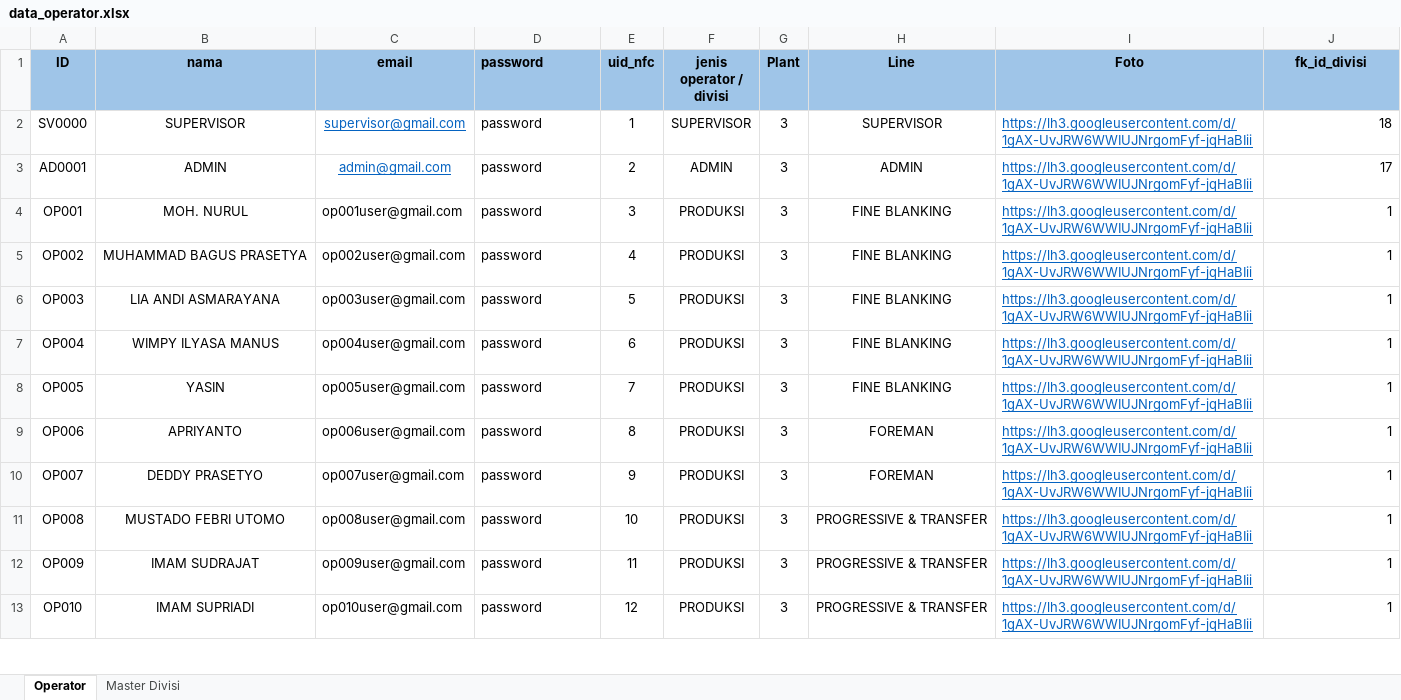
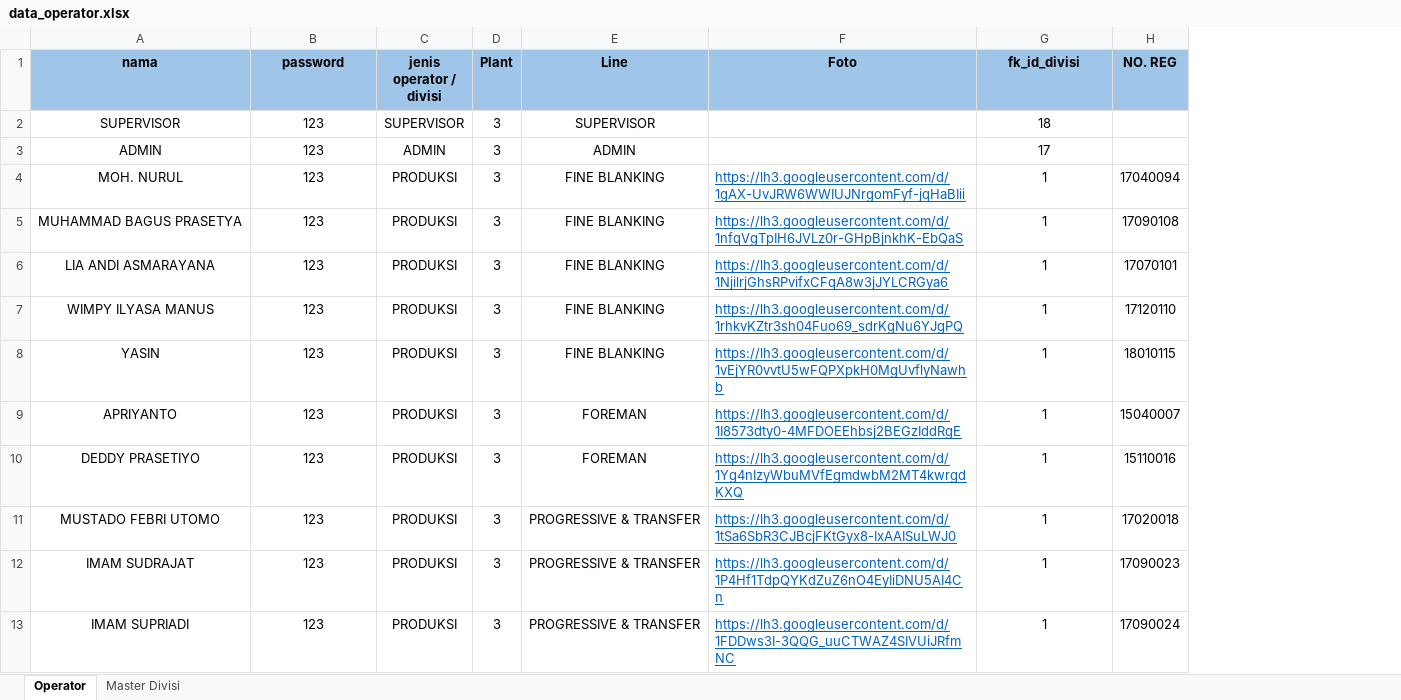
Before and after one commit to Renggars/BE-Toshin, an Excel workbook: prisma/csv/data_operator.xlsx, sheet Operator, drawn as a sheet; only a part is shown; values as stored, in another font and other column widths than the file's, no borders; removed rows and columns are numbered as before the commit, all else as after; the diff covers the shown part only; the diff names each change by its address in the sheet, - before the commit and + after, or states it on an @@ line.

```diff
--- a/prisma/csv/data_operator.xlsx (sheet Operator)
+++ b/prisma/csv/data_operator.xlsx (sheet Operator)
-column A (ID), rows 2-13: SV0000 | AD0001 | OP001 | OP002 | OP003 | OP004 | OP005 | OP006 | OP007 | OP008 | OP009 | OP010
-column C (email), rows 2-13: supervisor@gmail.com | admin@gmail.com | op001user@gmail.com | op002user@gmail.com | op003user@gmail.com | op004user@gmail.com | op005user@gmail.com | op006user@gmail.com | op007user@gmail.com | op008user@gmail.com | op009user@gmail.com | op010user@gmail.com
-column E (uid_nfc), rows 2-13: 1 | 2 | 3 | 4 | 5 | 6 | 7 | 8 | 9 | 10 | 11 | 12
+column H (NO. REG), rows 4-13: 17040094 | 17090108 | 17070101 | 17120110 | 18010115 | 15040007 | 15110016 | 17020018 | 17090023 | 17090024
-B1:B13 alignment: left
+B1:B13 alignment: center
-B2:B13 (password): password
+B2:B13 (password): 123
-F2:F3 (Foto): https://lh3.googleusercontent.com/d/1gAX-UvJRW6WWIUJNrgomFyf-jqHaBIii
+F2:F3 (Foto): (empty)
-G2:G13 alignment: right
+G2:G13 alignment: center
-F5 (Foto): https://lh3.googleusercontent.com/d/1gAX-UvJRW6WWIUJNrgomFyf-jqHaBIii
+F5 (Foto): https://lh3.googleusercontent.com/d/1nfqVgTpIH6JVLz0r-GHpBjnkhK-EbQaS
-F6 (Foto): https://lh3.googleusercontent.com/d/1gAX-UvJRW6WWIUJNrgomFyf-jqHaBIii
+F6 (Foto): https://lh3.googleusercontent.com/d/1NjilrjGhsRPvifxCFqA8w3jJYLCRGya6
-F7 (Foto): https://lh3.googleusercontent.com/d/1gAX-UvJRW6WWIUJNrgomFyf-jqHaBIii
+F7 (Foto): https://lh3.googleusercontent.com/d/1rhkvKZtr3sh04Fuo69_sdrKgNu6YJgPQ
-F8 (Foto): https://lh3.googleusercontent.com/d/1gAX-UvJRW6WWIUJNrgomFyf-jqHaBIii
+F8 (Foto): https://lh3.googleusercontent.com/d/1vEjYR0vvtU5wFQPXpkH0MgUvflyNawhb
-F9 (Foto): https://lh3.googleusercontent.com/d/1gAX-UvJRW6WWIUJNrgomFyf-jqHaBIii
+F9 (Foto): https://lh3.googleusercontent.com/d/1I8573dty0-4MFDOEEhbsj2BEGzIddRgE
-A10 (nama): DEDDY PRASETYO
+A10 (nama): DEDDY PRASETIYO
-F10 (Foto): https://lh3.googleusercontent.com/d/1gAX-UvJRW6WWIUJNrgomFyf-jqHaBIii
+F10 (Foto): https://lh3.googleusercontent.com/d/1Yg4nIzyWbuMVfEgmdwbM2MT4kwrgdKXQ
-F11 (Foto): https://lh3.googleusercontent.com/d/1gAX-UvJRW6WWIUJNrgomFyf-jqHaBIii
+F11 (Foto): https://lh3.googleusercontent.com/d/1tSa6SbR3CJBcjFKtGyx8-IxAAISuLWJ0
-F12 (Foto): https://lh3.googleusercontent.com/d/1gAX-UvJRW6WWIUJNrgomFyf-jqHaBIii
+F12 (Foto): https://lh3.googleusercontent.com/d/1P4Hf1TdpQYKdZuZ6nO4EyIiDNU5AI4Cn
-F13 (Foto): https://lh3.googleusercontent.com/d/1gAX-UvJRW6WWIUJNrgomFyf-jqHaBIii
+F13 (Foto): https://lh3.googleusercontent.com/d/1FDDws3I-3QQG_uuCTWAZ4SIVUiJRfmNC
```
Also changed, not shown: 529 edited cells and cell formats elsewhere in this sheet, formulas that keep their value, 26 other files.
